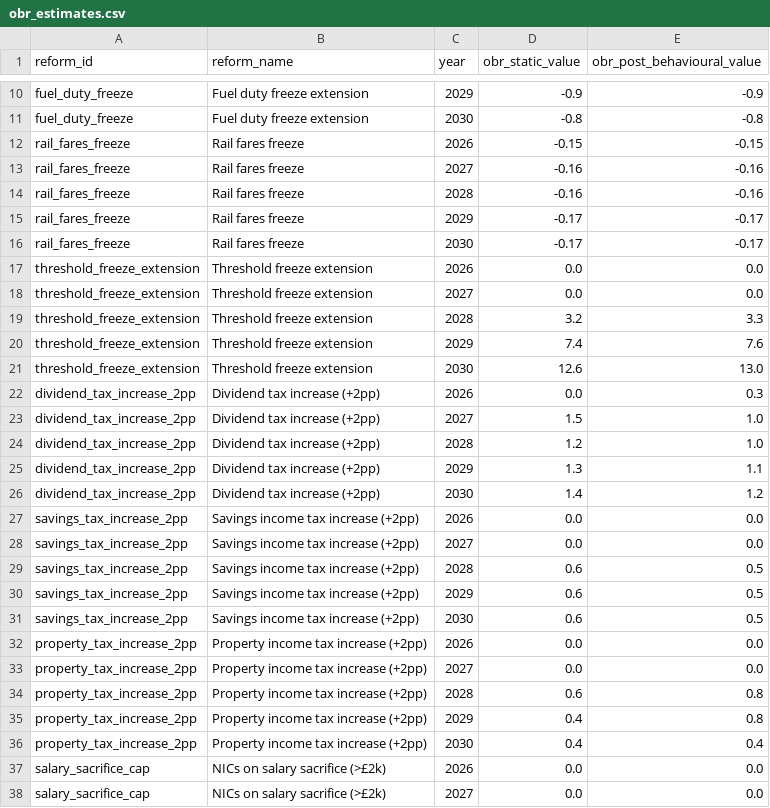
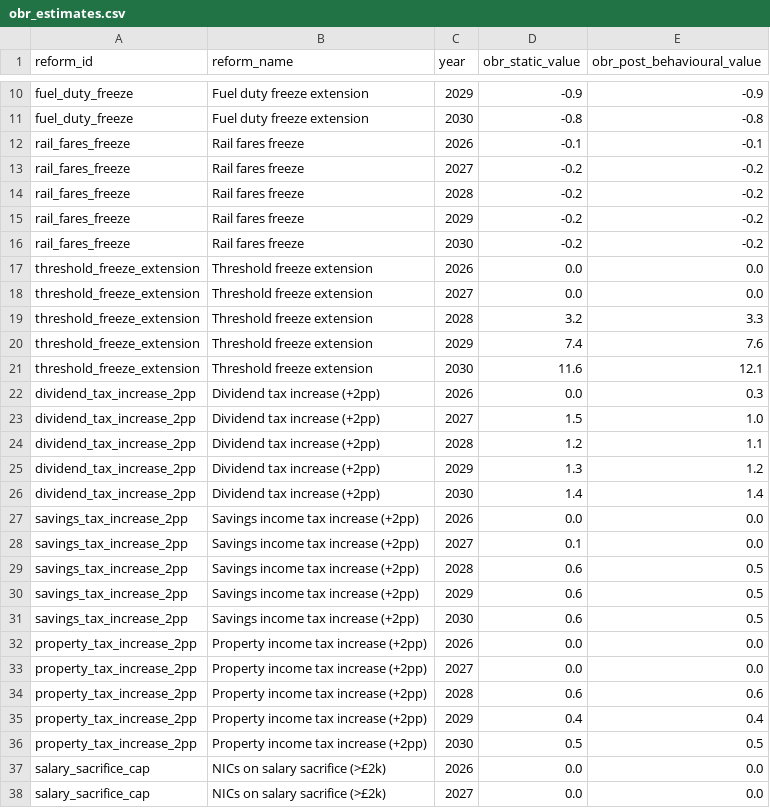
Before and after one commit to PolicyEngine/uk-autumn-budget-dashboard, a CSV file: data_inputs/obr_estimates.csv, drawn as a sheet; only a part is shown, gaps mark what is left out.

```diff
--- a/data_inputs/obr_estimates.csv
+++ b/data_inputs/obr_estimates.csv
@@ -11,7 +11,7 @@ fuel_duty_freeze,Fuel duty freeze extension,2029,-0.9,-0.9
 fuel_duty_freeze,Fuel duty freeze extension,2030,-0.8,-0.8
-rail_fares_freeze,Rail fares freeze,2026,-0.15,-0.15
-rail_fares_freeze,Rail fares freeze,2027,-0.16,-0.16
-rail_fares_freeze,Rail fares freeze,2028,-0.16,-0.16
-rail_fares_freeze,Rail fares freeze,2029,-0.17,-0.17
-rail_fares_freeze,Rail fares freeze,2030,-0.17,-0.17
+rail_fares_freeze,Rail fares freeze,2026,-0.1,-0.1
+rail_fares_freeze,Rail fares freeze,2027,-0.2,-0.2
+rail_fares_freeze,Rail fares freeze,2028,-0.2,-0.2
+rail_fares_freeze,Rail fares freeze,2029,-0.2,-0.2
+rail_fares_freeze,Rail fares freeze,2030,-0.2,-0.2
 threshold_freeze_extension,Threshold freeze extension,2026,0.0,0.0
@@ -20,10 +20,10 @@ threshold_freeze_extension,Threshold freeze extension,2028,3.2,3.3
 threshold_freeze_extension,Threshold freeze extension,2029,7.4,7.6
-threshold_freeze_extension,Threshold freeze extension,2030,12.6,13.0
+threshold_freeze_extension,Threshold freeze extension,2030,11.6,12.1
 dividend_tax_increase_2pp,Dividend tax increase (+2pp),2026,0.0,0.3
 dividend_tax_increase_2pp,Dividend tax increase (+2pp),2027,1.5,1.0
-dividend_tax_increase_2pp,Dividend tax increase (+2pp),2028,1.2,1.0
-dividend_tax_increase_2pp,Dividend tax increase (+2pp),2029,1.3,1.1
-dividend_tax_increase_2pp,Dividend tax increase (+2pp),2030,1.4,1.2
+dividend_tax_increase_2pp,Dividend tax increase (+2pp),2028,1.2,1.1
+dividend_tax_increase_2pp,Dividend tax increase (+2pp),2029,1.3,1.2
+dividend_tax_increase_2pp,Dividend tax increase (+2pp),2030,1.4,1.4
 savings_tax_increase_2pp,Savings income tax increase (+2pp),2026,0.0,0.0
-savings_tax_increase_2pp,Savings income tax increase (+2pp),2027,0.0,0.0
+savings_tax_increase_2pp,Savings income tax increase (+2pp),2027,0.1,0.0
 savings_tax_increase_2pp,Savings income tax increase (+2pp),2028,0.6,0.5
@@ -33,5 +33,5 @@ property_tax_increase_2pp,Property income tax increase (+2pp),2026,0.0,0.0
 property_tax_increase_2pp,Property income tax increase (+2pp),2027,0.0,0.0
-property_tax_increase_2pp,Property income tax increase (+2pp),2028,0.6,0.8
-property_tax_increase_2pp,Property income tax increase (+2pp),2029,0.4,0.8
-property_tax_increase_2pp,Property income tax increase (+2pp),2030,0.4,0.4
+property_tax_increase_2pp,Property income tax increase (+2pp),2028,0.6,0.6
+property_tax_increase_2pp,Property income tax increase (+2pp),2029,0.4,0.4
+property_tax_increase_2pp,Property income tax increase (+2pp),2030,0.5,0.5
 salary_sacrifice_cap,NICs on salary sacrifice (>£2k),2026,0.0,0.0
```
Also changed, not shown: public/data/obr_comparison.csv.
